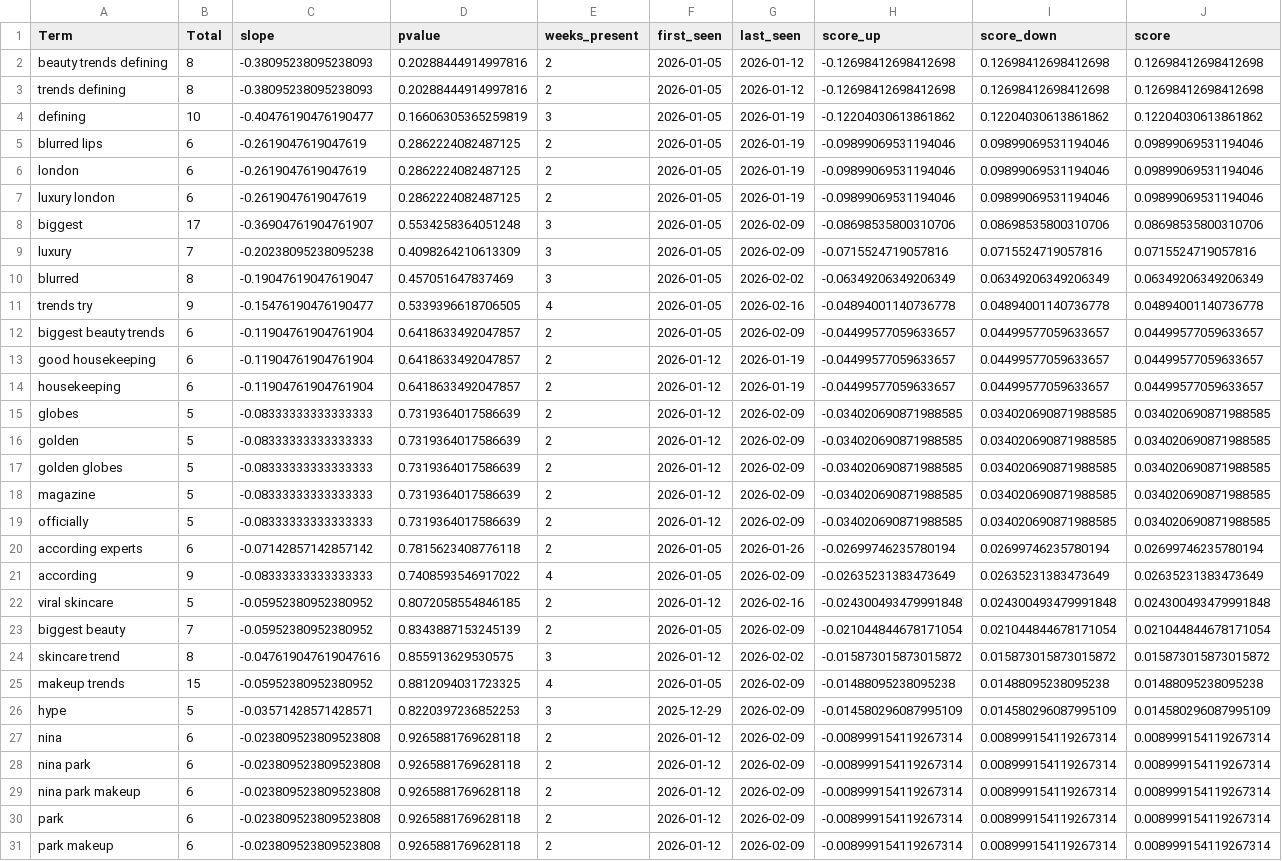
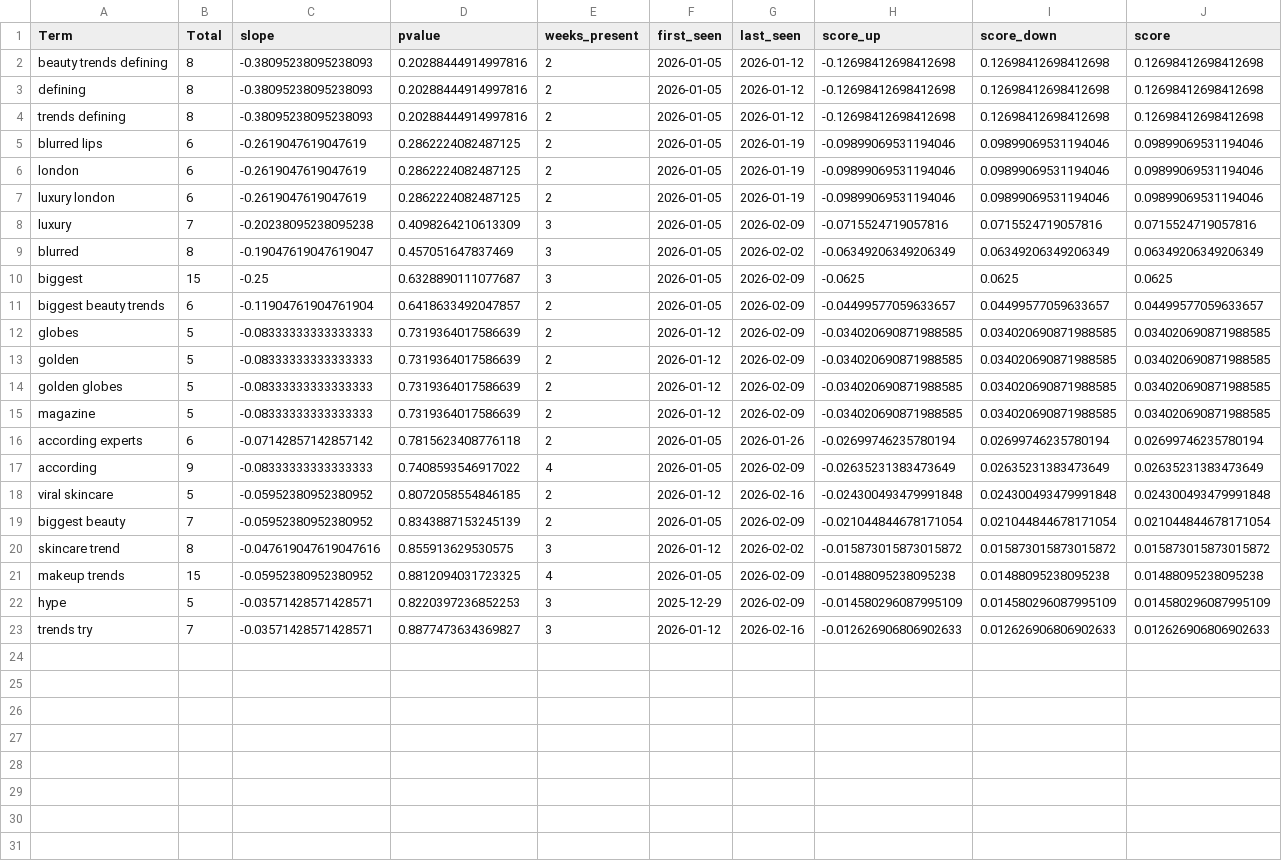
Before and after one commit to prettylittledata/prettylittledata, a CSV file: data/beauty_decreasing_terms.csv, drawn as a sheet; removed rows and columns are numbered as before the commit, all else as after; the diff names each change by its address in the sheet, - before the commit and + after, or states it on an @@ line.

```diff
--- a/data/beauty_decreasing_terms.csv
+++ b/data/beauty_decreasing_terms.csv
+row 3: defining | 8 | -0.38095238095238093 | 0.20288444914997816 | 2 | 2026-01-05 | 2026-01-12 | -0.12698412698412698 | 0.12698412698412698 | 0.12698412698412698
-row 4: defining | 10 | -0.40476190476190477 | 0.16606305365259819 | 3 | 2026-01-05 | 2026-01-19 | -0.12204030613861862 | 0.12204030613861862 | 0.12204030613861862
-row 8: biggest | 17 | -0.36904761904761907 | 0.5534258364051248 | 3 | 2026-01-05 | 2026-02-09 | -0.08698535800310706 | 0.08698535800310706 | 0.08698535800310706
-row 11: trends try | 9 | -0.15476190476190477 | 0.5339396618706505 | 4 | 2026-01-05 | 2026-02-16 | -0.04894001140736778 | 0.04894001140736778 | 0.04894001140736778
+row 10: biggest | 15 | -0.25 | 0.6328890111077687 | 3 | 2026-01-05 | 2026-02-09 | -0.0625 | 0.0625 | 0.0625
-row 13: good housekeeping | 6 | -0.11904761904761904 | 0.6418633492047857 | 2 | 2026-01-12 | 2026-01-19 | -0.04499577059633657 | 0.04499577059633657 | 0.04499577059633657
-row 14: housekeeping | 6 | -0.11904761904761904 | 0.6418633492047857 | 2 | 2026-01-12 | 2026-01-19 | -0.04499577059633657 | 0.04499577059633657 | 0.04499577059633657
-row 19: officially | 5 | -0.08333333333333333 | 0.7319364017586639 | 2 | 2026-01-12 | 2026-02-09 | -0.034020690871988585 | 0.034020690871988585 | 0.034020690871988585
-row 27: nina | 6 | -0.023809523809523808 | 0.9265881769628118 | 2 | 2026-01-12 | 2026-02-09 | -0.008999154119267314 | 0.008999154119267314 | 0.008999154119267314
-row 28: nina park | 6 | -0.023809523809523808 | 0.9265881769628118 | 2 | 2026-01-12 | 2026-02-09 | -0.008999154119267314 | 0.008999154119267314 | 0.008999154119267314
-row 29: nina park makeup | 6 | -0.023809523809523808 | 0.9265881769628118 | 2 | 2026-01-12 | 2026-02-09 | -0.008999154119267314 | 0.008999154119267314 | 0.008999154119267314
-row 30: park | 6 | -0.023809523809523808 | 0.9265881769628118 | 2 | 2026-01-12 | 2026-02-09 | -0.008999154119267314 | 0.008999154119267314 | 0.008999154119267314
-row 31: park makeup | 6 | -0.023809523809523808 | 0.9265881769628118 | 2 | 2026-01-12 | 2026-02-09 | -0.008999154119267314 | 0.008999154119267314 | 0.008999154119267314
+row 23: trends try | 7 | -0.03571428571428571 | 0.8877473634369827 | 3 | 2026-01-12 | 2026-02-16 | -0.012626906806902633 | 0.012626906806902633 | 0.012626906806902633
```
Also changed, not shown: data/beauty_all_raw.csv, data/beauty_new_terms.csv, 4 other files.
